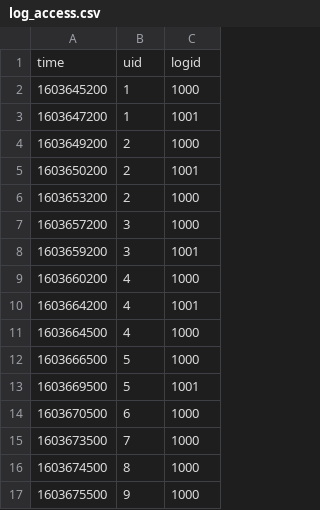
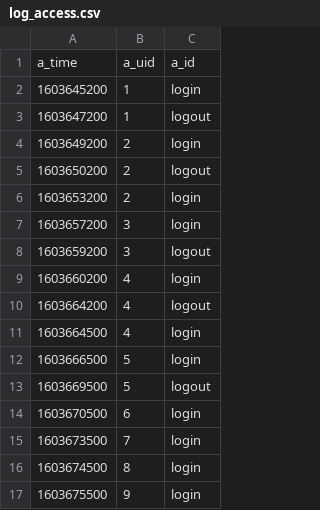
Before and after one commit to psyoblade/data-engineer-basic-training, a CSV file: day3/notebooks/data/log_access.csv, drawn as a sheet.

```diff
--- a/day3/notebooks/data/log_access.csv
+++ b/day3/notebooks/data/log_access.csv
@@ -1,17 +1,17 @@
-time,uid,logid
-1603645200,1,1000
-1603647200,1,1001
-1603649200,2,1000
-1603650200,2,1001
-1603653200,2,1000
-1603657200,3,1000
-1603659200,3,1001
-1603660200,4,1000
-1603664200,4,1001
-1603664500,4,1000
-1603666500,5,1000
-1603669500,5,1001
-1603670500,6,1000
-1603673500,7,1000
-1603674500,8,1000
-1603675500,9,1000
+a_time,a_uid,a_id
+1603645200,1,login
+1603647200,1,logout
+1603649200,2,login
+1603650200,2,logout
+1603653200,2,login
+1603657200,3,login
+1603659200,3,logout
+1603660200,4,login
+1603664200,4,logout
+1603664500,4,login
+1603666500,5,login
+1603669500,5,logout
+1603670500,6,login
+1603673500,7,login
+1603674500,8,login
+1603675500,9,login
```
Also changed, not shown: 19 other files.
